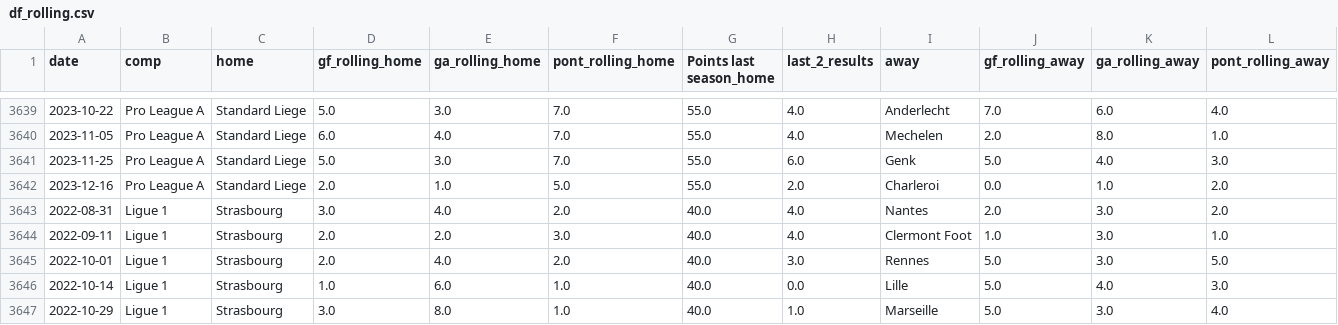
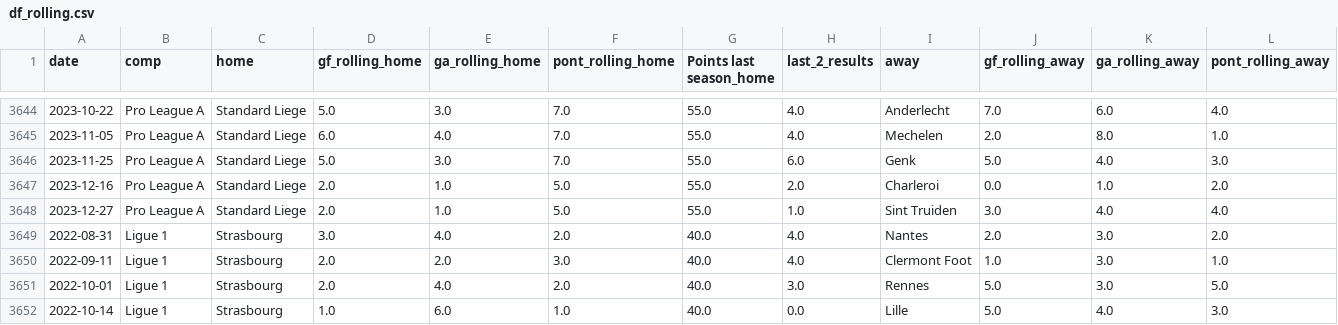
Before and after one commit to alanhassan/soccerprediction, a CSV file: df_rolling.csv, drawn as a sheet; only a part is shown, gaps mark what is left out; the shorter side is filled out with more unchanged rows; rows hold the shown columns only; the diff covers the shown part only; the diff names each change by its address in the sheet, - before the commit and + after, or states it on an @@ line.

```diff
--- a/df_rolling.csv
+++ b/df_rolling.csv
+row 3648: 2023-12-27 | Pro League A | Standard Liege | 2.0 | 1.0 | 5.0 | 55.0 | 1.0 | Sint Truiden | 3.0 | 4.0 | 4.0
```
Also changed, not shown: 5 added rows elsewhere in this file.
